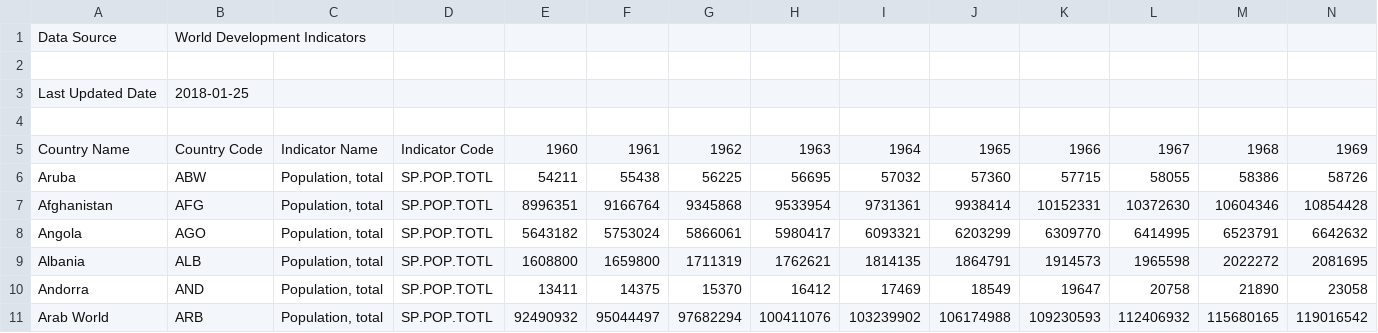
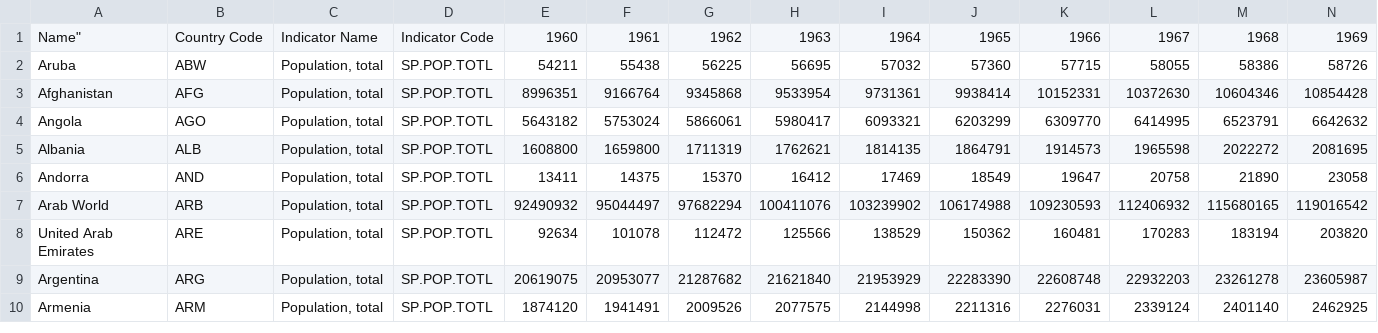
Before and after one commit to amandarfernandes/files, a CSV file: API_SP.POP.TOTL_DS2_en_csv_v2.csv, drawn as a sheet; only a part is shown; the shorter side is filled out with more unchanged rows; removed rows and columns are numbered as before the commit, all else as after; rows hold the shown columns only; the diff names each change by its address in the sheet, - before the commit and + after, or states it on an @@ line.

Commit message:
removed unnecessary headers

```diff
--- a/API_SP.POP.TOTL_DS2_en_csv_v2.csv
+++ b/API_SP.POP.TOTL_DS2_en_csv_v2.csv
-row 1: Data Source | World Development Indicators
-row 2: (empty)
-row 3: Last Updated Date | 2018-01-25
-row 4: (empty)
-A1: Country Name
+A1: Name"
```
